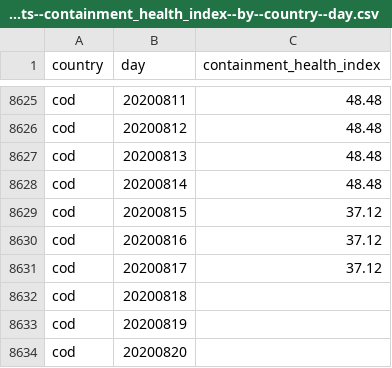
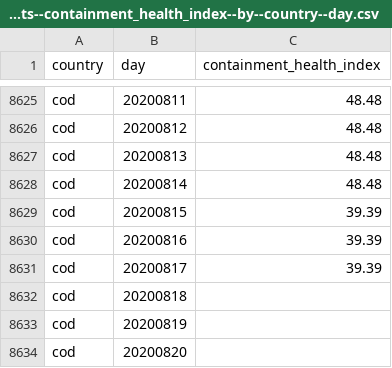
Before and after one commit to open-numbers/ddf--oxford--covid_government_response, a CSV file: ddf--datapoints--containment_health_index--by--country--day.csv, drawn as a sheet; only a part is shown, gaps mark what is left out.

```diff
--- a/ddf--datapoints--containment_health_index--by--country--day.csv
+++ b/ddf--datapoints--containment_health_index--by--country--day.csv
@@ -8628,5 +8628,5 @@ cod,20200813,48.48
 cod,20200814,48.48
-cod,20200815,37.12
-cod,20200816,37.12
-cod,20200817,37.12
+cod,20200815,39.39
+cod,20200816,39.39
+cod,20200817,39.39
 cod,20200818,
```
Also changed, not shown: ddf--datapoints--c8_international_travel_controls--by--country--day.csv, ddf--datapoints--containment_health_index_for_display--by--country--day.csv, 8 other files.
